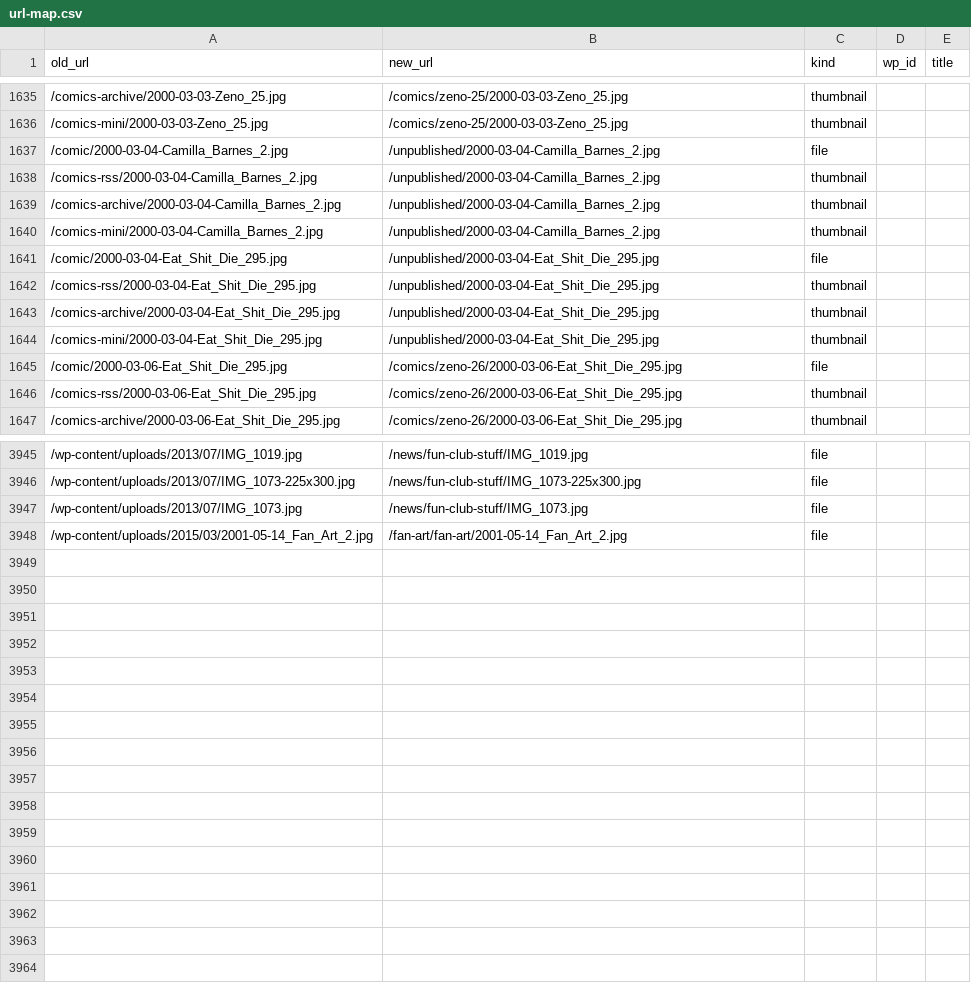
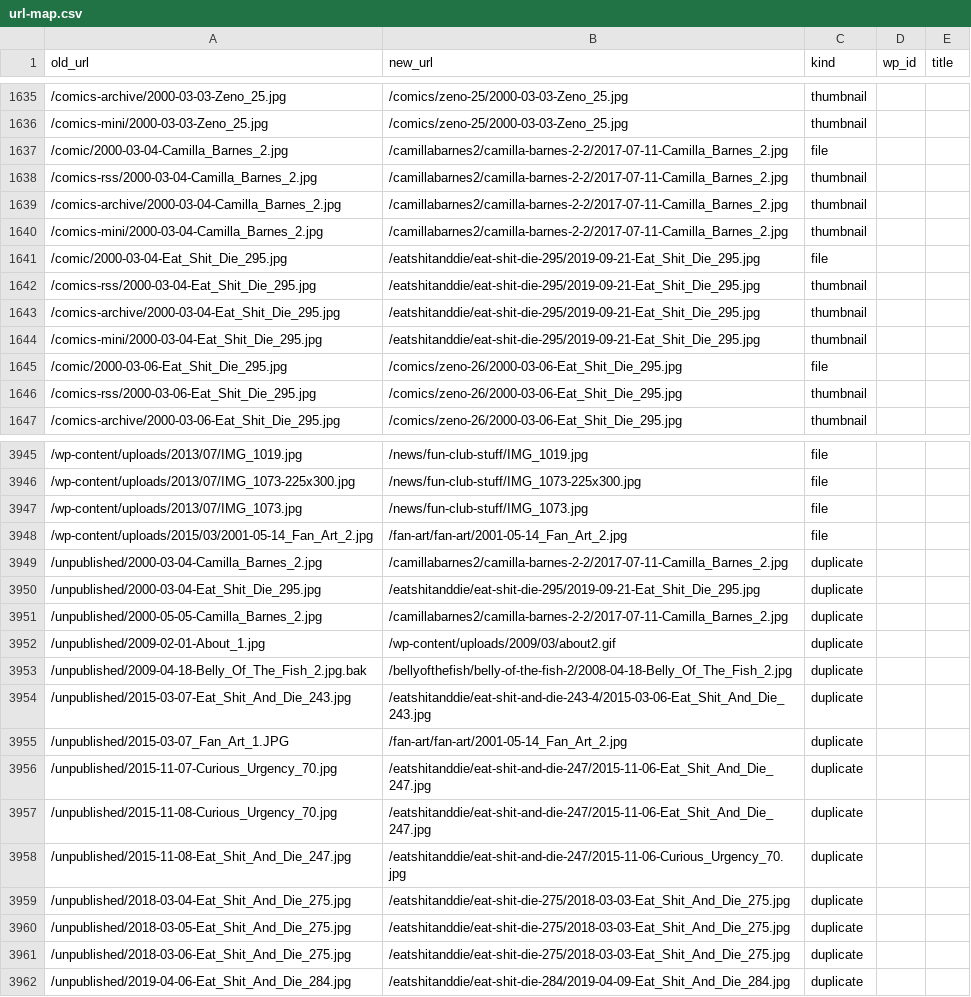
Before and after one commit to tmuls/akimbocomics.com, a CSV file: url-map.csv, drawn as a sheet; only a part is shown, gaps mark what is left out; the diff covers the shown part only.

```diff
--- a/url-map.csv
+++ b/url-map.csv
@@ -1636,10 +1636,10 @@ old_url,new_url,kind,wp_id,title
 /comics-mini/2000-03-03-Zeno_25.jpg,/comics/zeno-25/2000-03-03-Zeno_25.jpg,thumbnail,,
-/comic/2000-03-04-Camilla_Barnes_2.jpg,/unpublished/2000-03-04-Camilla_Barnes_2.jpg,file,,
-/comics-rss/2000-03-04-Camilla_Barnes_2.jpg,/unpublished/2000-03-04-Camilla_Barnes_2.jpg,thumbnail,,
-/comics-archive/2000-03-04-Camilla_Barnes_2.jpg,/unpublished/2000-03-04-Camilla_Barnes_2.jpg,thumbnail,,
-/comics-mini/2000-03-04-Camilla_Barnes_2.jpg,/unpublished/2000-03-04-Camilla_Barnes_2.jpg,thumbnail,,
-/comic/2000-03-04-Eat_Shit_Die_295.jpg,/unpublished/2000-03-04-Eat_Shit_Die_295.jpg,file,,
-/comics-rss/2000-03-04-Eat_Shit_Die_295.jpg,/unpublished/2000-03-04-Eat_Shit_Die_295.jpg,thumbnail,,
-/comics-archive/2000-03-04-Eat_Shit_Die_295.jpg,/unpublished/2000-03-04-Eat_Shit_Die_295.jpg,thumbnail,,
-/comics-mini/2000-03-04-Eat_Shit_Die_295.jpg,/unpublished/2000-03-04-Eat_Shit_Die_295.jpg,thumbnail,,
+/comic/2000-03-04-Camilla_Barnes_2.jpg,/camillabarnes2/camilla-barnes-2-2/2017-07-11-Camilla_Barnes_2.jpg,file,,
+/comics-rss/2000-03-04-Camilla_Barnes_2.jpg,/camillabarnes2/camilla-barnes-2-2/2017-07-11-Camilla_Barnes_2.jpg,thumbnail,,
+/comics-archive/2000-03-04-Camilla_Barnes_2.jpg,/camillabarnes2/camilla-barnes-2-2/2017-07-11-Camilla_Barnes_2.jpg,thumbnail,,
+/comics-mini/2000-03-04-Camilla_Barnes_2.jpg,/camillabarnes2/camilla-barnes-2-2/2017-07-11-Camilla_Barnes_2.jpg,thumbnail,,
+/comic/2000-03-04-Eat_Shit_Die_295.jpg,/eatshitanddie/eat-shit-die-295/2019-09-21-Eat_Shit_Die_295.jpg,file,,
+/comics-rss/2000-03-04-Eat_Shit_Die_295.jpg,/eatshitanddie/eat-shit-die-295/2019-09-21-Eat_Shit_Die_295.jpg,thumbnail,,
+/comics-archive/2000-03-04-Eat_Shit_Die_295.jpg,/eatshitanddie/eat-shit-die-295/2019-09-21-Eat_Shit_Die_295.jpg,thumbnail,,
+/comics-mini/2000-03-04-Eat_Shit_Die_295.jpg,/eatshitanddie/eat-shit-die-295/2019-09-21-Eat_Shit_Die_295.jpg,thumbnail,,
 /comic/2000-03-06-Eat_Shit_Die_295.jpg,/comics/zeno-26/2000-03-06-Eat_Shit_Die_295.jpg,file,,
@@ -3948 +3948,15 @@ old_url,new_url,kind,wp_id,title
 /wp-content/uploads/2015/03/2001-05-14_Fan_Art_2.jpg,/fan-art/fan-art/2001-05-14_Fan_Art_2.jpg,file,,
+/unpublished/2000-03-04-Camilla_Barnes_2.jpg,/camillabarnes2/camilla-barnes-2-2/2017-07-11-Camilla_Barnes_2.jpg,duplicate,,
+/unpublished/2000-03-04-Eat_Shit_Die_295.jpg,/eatshitanddie/eat-shit-die-295/2019-09-21-Eat_Shit_Die_295.jpg,duplicate,,
+/unpublished/2000-05-05-Camilla_Barnes_2.jpg,/camillabarnes2/camilla-barnes-2-2/2017-07-11-Camilla_Barnes_2.jpg,duplicate,,
+/unpublished/2009-02-01-About_1.jpg,/wp-content/uploads/2009/03/about2.gif,duplicate,,
+/unpublished/2009-04-18-Belly_Of_The_Fish_2.jpg.bak,/bellyofthefish/belly-of-the-fish-2/2008-04-18-Belly_Of_The_Fish_2.jpg,duplicate,,
+/unpublished/2015-03-07-Eat_Shit_And_Die_243.jpg,/eatshitanddie/eat-shit-and-die-243-4/2015-03-06-Eat_Shit_And_Die_243.jpg,duplicate,,
+/unpublished/2015-03-07_Fan_Art_1.JPG,/fan-art/fan-art/2001-05-14_Fan_Art_2.jpg,duplicate,,
+/unpublished/2015-11-07-Curious_Urgency_70.jpg,/eatshitanddie/eat-shit-and-die-247/2015-11-06-Eat_Shit_And_Die_247.jpg,duplicate,,
+/unpublished/2015-11-08-Curious_Urgency_70.jpg,/eatshitanddie/eat-shit-and-die-247/2015-11-06-Eat_Shit_And_Die_247.jpg,duplicate,,
+/unpublished/2015-11-08-Eat_Shit_And_Die_247.jpg,/eatshitanddie/eat-shit-and-die-247/2015-11-06-Curious_Urgency_70.jpg,duplicate,,
+/unpublished/2018-03-04-Eat_Shit_And_Die_275.jpg,/eatshitanddie/eat-shit-die-275/2018-03-03-Eat_Shit_And_Die_275.jpg,duplicate,,
+/unpublished/2018-03-05-Eat_Shit_And_Die_275.jpg,/eatshitanddie/eat-shit-die-275/2018-03-03-Eat_Shit_And_Die_275.jpg,duplicate,,
+/unpublished/2018-03-06-Eat_Shit_And_Die_275.jpg,/eatshitanddie/eat-shit-die-275/2018-03-03-Eat_Shit_And_Die_275.jpg,duplicate,,
+/unpublished/2019-04-06-Eat_Shit_And_Die_284.jpg,/eatshitanddie/eat-shit-die-284/2019-04-09-Eat_Shit_And_Die_284.jpg,duplicate,,
```
Also changed, not shown: 48 edited cells elsewhere in this file, 20 other files.
